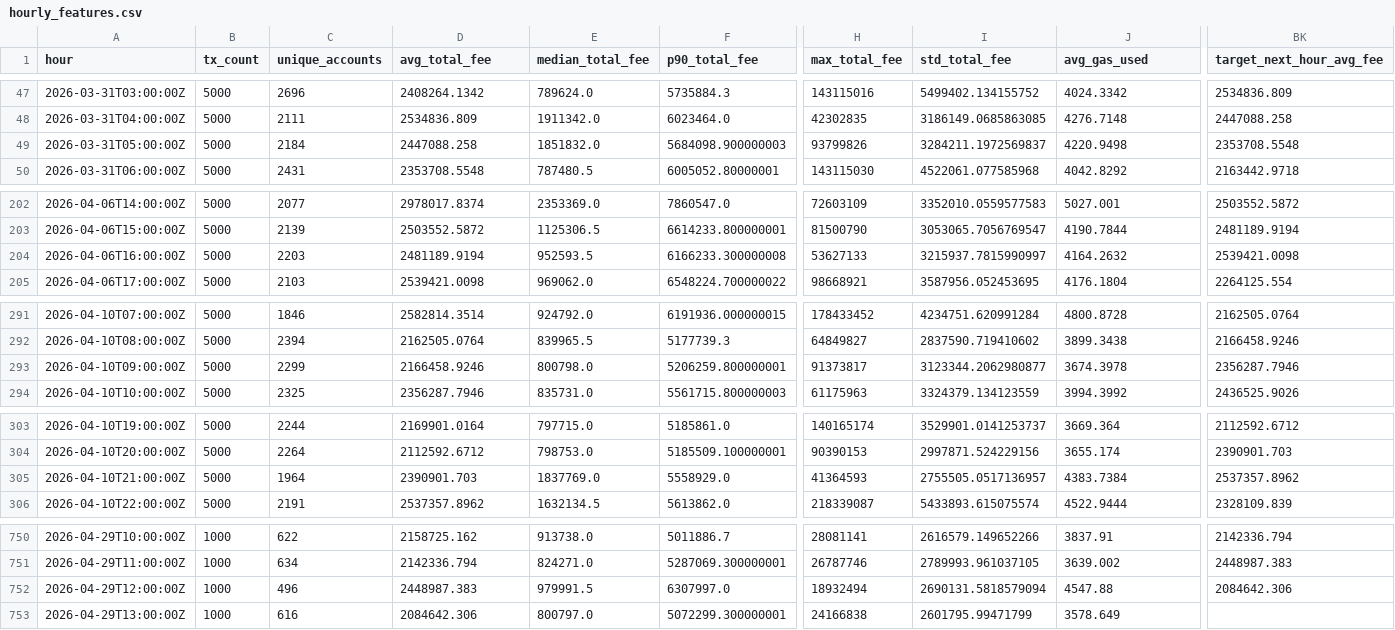
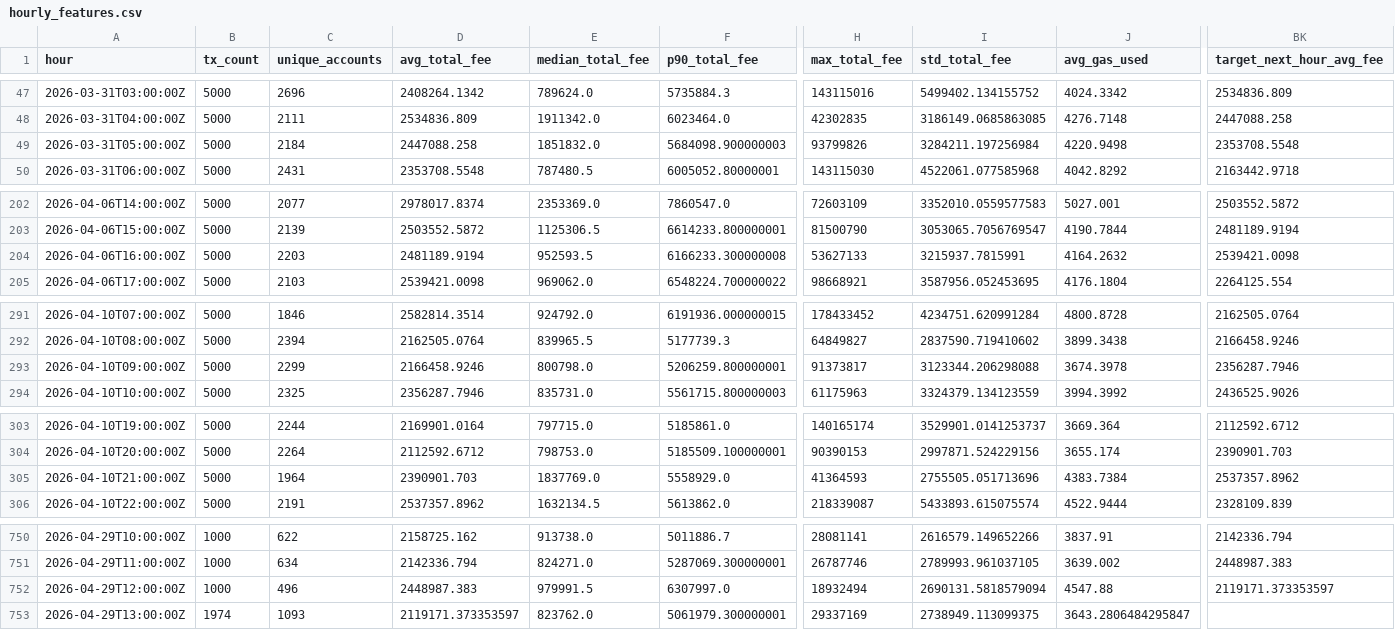
Before and after one commit to ChrisLim369/ton_fee_prediction, a CSV file: hourly_features.csv, drawn as a sheet; only a part is shown, gaps mark what is left out; the diff covers the shown part only; the diff names each change by its address in the sheet, - before the commit and + after, or states it on an @@ line.

```diff
--- a/hourly_features.csv
+++ b/hourly_features.csv
-I49 (std_total_fee): 3284211.1972569837
+I49 (std_total_fee): 3284211.197256984
-I204 (std_total_fee): 3215937.7815990997
+I204 (std_total_fee): 3215937.7815991
-I293 (std_total_fee): 3123344.2062980877
+I293 (std_total_fee): 3123344.206298088
-I305 (std_total_fee): 2755505.0517136957
+I305 (std_total_fee): 2755505.051713696
-BK752 (target_next_hour_avg_fee): 2084642.306
+BK752 (target_next_hour_avg_fee): 2119171.373353597
-B753 (tx_count): 1000
+B753 (tx_count): 1974
-C753 (unique_accounts): 616
+C753 (unique_accounts): 1093
-D753 (avg_total_fee): 2084642.306
+D753 (avg_total_fee): 2119171.373353597
-E753 (median_total_fee): 800797.0
+E753 (median_total_fee): 823762.0
-F753 (p90_total_fee): 5072299.300000001
+F753 (p90_total_fee): 5061979.300000001
-H753 (max_total_fee): 24166838
+H753 (max_total_fee): 29337169
-I753 (std_total_fee): 2601795.99471799
+I753 (std_total_fee): 2738949.113099375
-J753 (avg_gas_used): 3578.649
+J753 (avg_gas_used): 3643.2806484295847
```
Also changed, not shown: 33 edited cells elsewhere in this file, predictions.csv, 6 other files.
